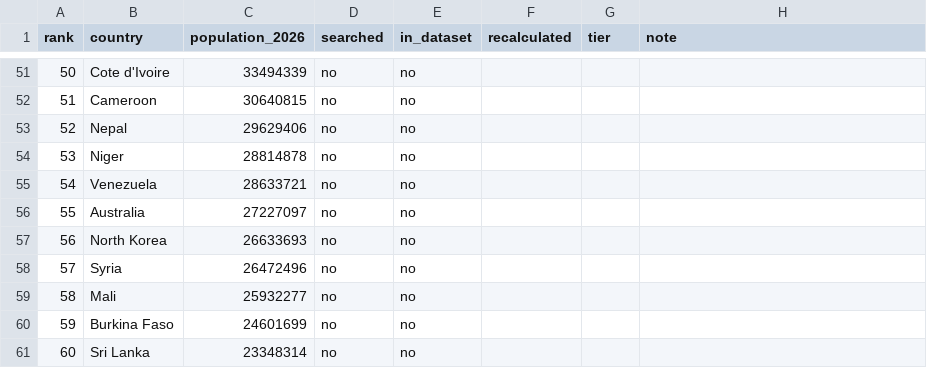
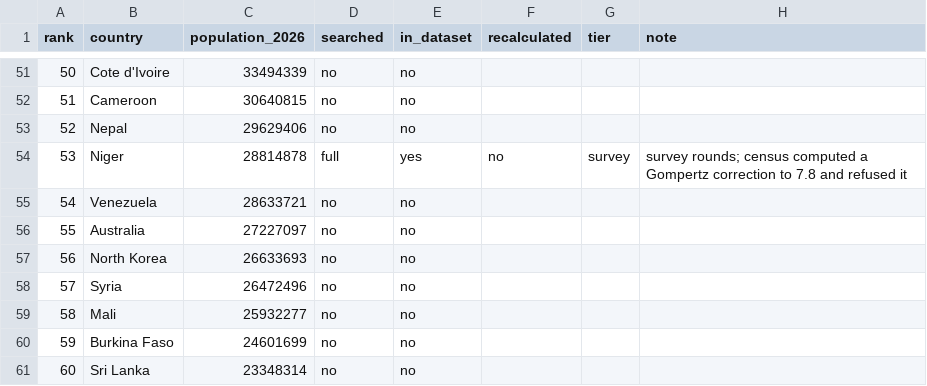
Before and after one commit to owid/etl, a CSV file: scripts/tfr/top100.csv, drawn as a sheet; only a part is shown, gaps mark what is left out.

```diff
--- a/scripts/tfr/top100.csv
+++ b/scripts/tfr/top100.csv
@@ -53,3 +53,3 @@ rank,country,population_2026,searched,in_dataset,recalculated,tier,note
 52,Nepal,29629406,no,no,,,
-53,Niger,28814878,no,no,,,
+53,Niger,28814878,full,yes,no,survey,survey rounds; census computed a Gompertz correction to 7.8 and refused it
 54,Venezuela,28633721,no,no,,,
```
Also changed, not shown: 2 other files.
